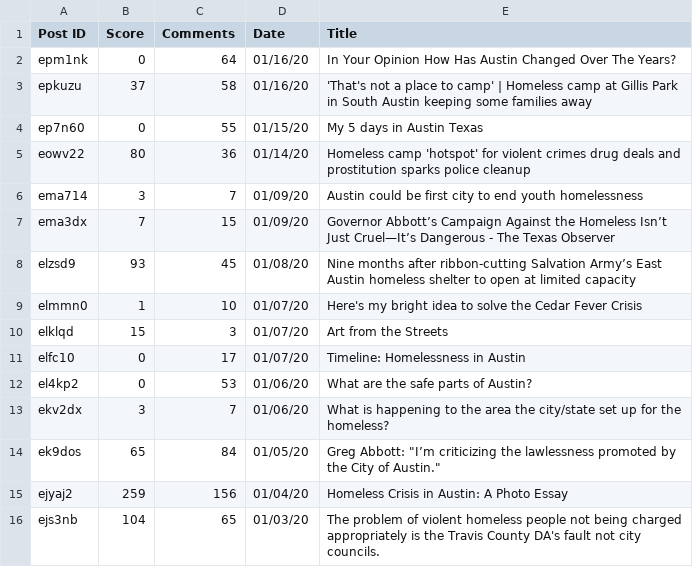
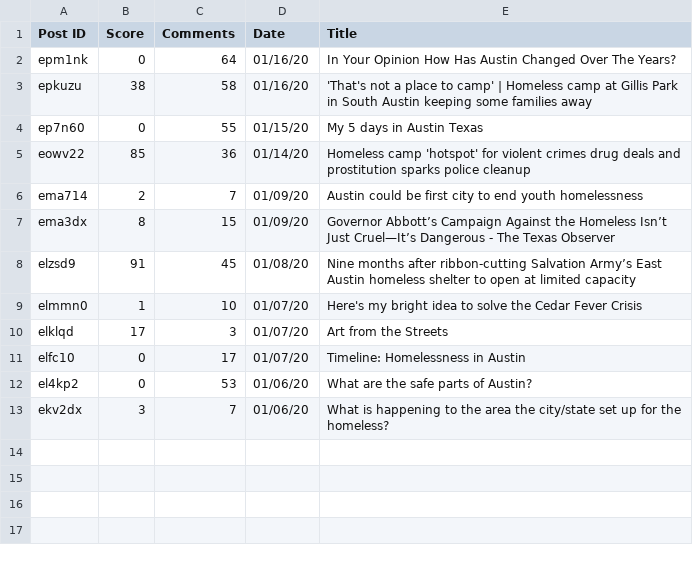
Before and after one commit to jwitt88/reddit-matplotlib-data-vis, a CSV file: austin-homeless.csv, drawn as a sheet.

Commit message:
Changes to data vis in main.py
- Added several other sample files to pull data from: austin, dallas, houston, and sanantonio(...).csv
- Reworked main.py to showcase multiple bar graphs at once.

```diff
--- a/austin-homeless.csv
+++ b/austin-homeless.csv
@@ -2,10 +2,10 @@ Post ID, Score, Comments, Date, Title
 epm1nk, 0, 64, 01/16/20, In Your Opinion How Has Austin Changed Over The Years?
-epkuzu, 37, 58, 01/16/20, 'That's not a place to camp' | Homeless camp at Gillis Park in South Austin keeping some families away
+epkuzu, 38, 58, 01/16/20, 'That's not a place to camp' | Homeless camp at Gillis Park in South Austin keeping some families away
 ep7n60, 0, 55, 01/15/20, My 5 days in Austin Texas
-eowv22, 80, 36, 01/14/20, Homeless camp 'hotspot' for violent crimes drug deals and prostitution sparks police cleanup
-ema714, 3, 7, 01/09/20, Austin could be first city to end youth homelessness
-ema3dx, 7, 15, 01/09/20, Governor Abbott’s Campaign Against the Homeless Isn’t Just Cruel—It’s Dangerous - The Texas Observer
-elzsd9, 93, 45, 01/08/20, Nine months after ribbon-cutting Salvation Army’s East Austin homeless shelter to open at limited capacity
+eowv22, 85, 36, 01/14/20, Homeless camp 'hotspot' for violent crimes drug deals and prostitution sparks police cleanup
+ema714, 2, 7, 01/09/20, Austin could be first city to end youth homelessness
+ema3dx, 8, 15, 01/09/20, Governor Abbott’s Campaign Against the Homeless Isn’t Just Cruel—It’s Dangerous - The Texas Observer
+elzsd9, 91, 45, 01/08/20, Nine months after ribbon-cutting Salvation Army’s East Austin homeless shelter to open at limited capacity
 elmmn0, 1, 10, 01/07/20, Here's my bright idea to solve the Cedar Fever Crisis
-elklqd, 15, 3, 01/07/20, Art from the Streets
+elklqd, 17, 3, 01/07/20, Art from the Streets
 elfc10, 0, 17, 01/07/20, Timeline: Homelessness in Austin
@@ -13,4 +13 @@ el4kp2, 0, 53, 01/06/20, What are the safe parts of Austin?
 ekv2dx, 3, 7, 01/06/20, What is happening to the area the city/state set up for the homeless?
-ek9dos, 65, 84, 01/05/20, Greg Abbott: "I’m criticizing the lawlessness promoted by the City of Austin."
-ejyaj2, 259, 156, 01/04/20, Homeless Crisis in Austin: A Photo Essay
-ejs3nb, 104, 65, 01/03/20, The problem of violent homeless people not being charged appropriately is the Travis County DA's fault not city councils.
```
Also changed, not shown: 4 other files.
